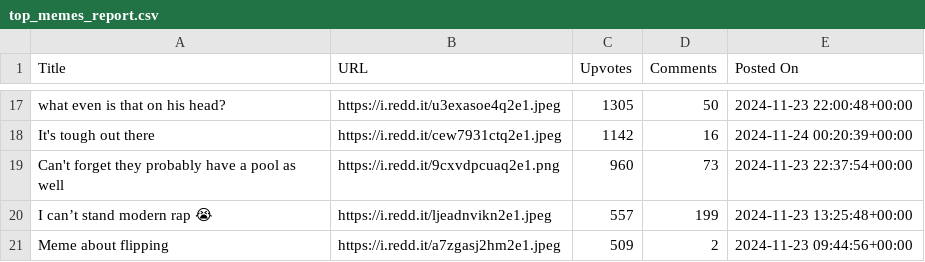
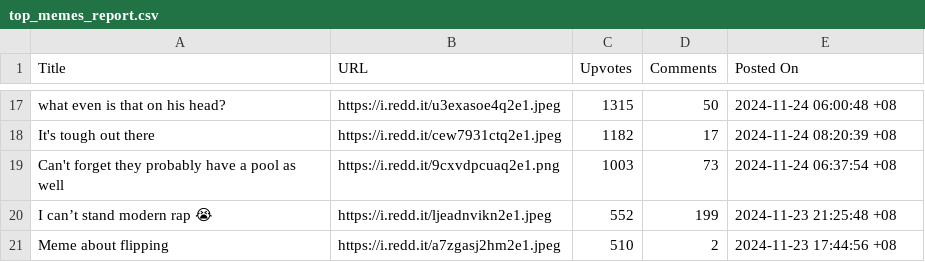
Before and after one commit to glenyoo/redditcrawler, a CSV file: top_memes_report.csv, drawn as a sheet; only a part is shown, gaps mark what is left out; the diff covers the shown part only; the diff names each change by its address in the sheet, - before the commit and + after, or states it on an @@ line.

```diff
--- a/top_memes_report.csv
+++ b/top_memes_report.csv
-C17 (Upvotes): 1305
+C17 (Upvotes): 1315
-E17 (Posted On): 2024-11-23 22:00:48+00:00
+E17 (Posted On): 2024-11-24 06:00:48 +08
-C18 (Upvotes): 1142
+C18 (Upvotes): 1182
-D18 (Comments): 16
+D18 (Comments): 17
-E18 (Posted On): 2024-11-24 00:20:39+00:00
+E18 (Posted On): 2024-11-24 08:20:39 +08
-C19 (Upvotes): 960
+C19 (Upvotes): 1003
-E19 (Posted On): 2024-11-23 22:37:54+00:00
+E19 (Posted On): 2024-11-24 06:37:54 +08
-C20 (Upvotes): 557
+C20 (Upvotes): 552
-E20 (Posted On): 2024-11-23 13:25:48+00:00
+E20 (Posted On): 2024-11-23 21:25:48 +08
-C21 (Upvotes): 509
+C21 (Upvotes): 510
-E21 (Posted On): 2024-11-23 09:44:56+00:00
+E21 (Posted On): 2024-11-23 17:44:56 +08
```
Also changed, not shown: 31 edited cells elsewhere in this file, 5 other files.
